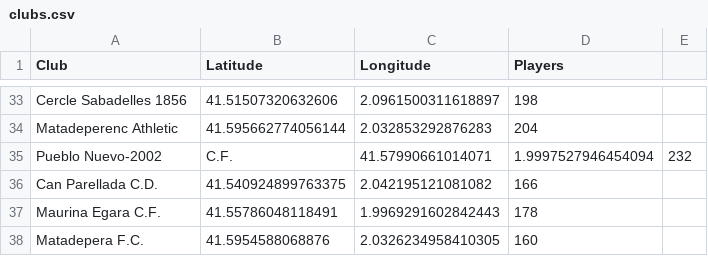
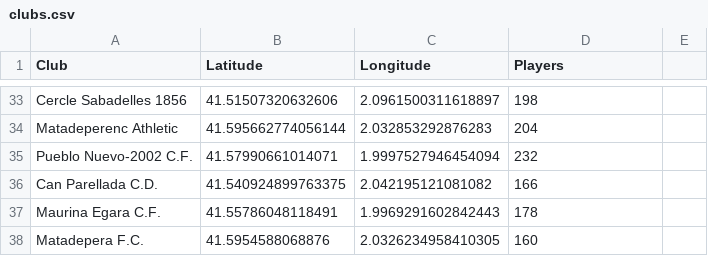
Before and after one commit to gabort-maps/football-maps, a CSV file: clubs.csv, drawn as a sheet; only a part is shown, gaps mark what is left out; removed rows and columns are numbered as before the commit, all else as after; the diff names each change by its address in the sheet, - before the commit and + after, or states it on an @@ line.

Commit message:
Update clubs.csv

```diff
--- a/clubs.csv
+++ b/clubs.csv
-row 35: Pueblo Nuevo-2002 | C.F. | 41.57990661014071 | 1.9997527946454094 | 232
+row 35: Pueblo Nuevo-2002 C.F. | 41.57990661014071 | 1.9997527946454094 | 232
```
